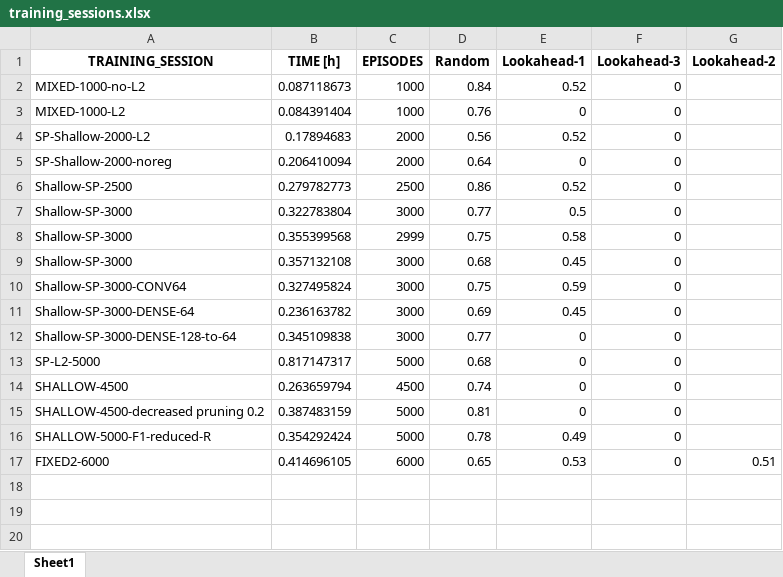
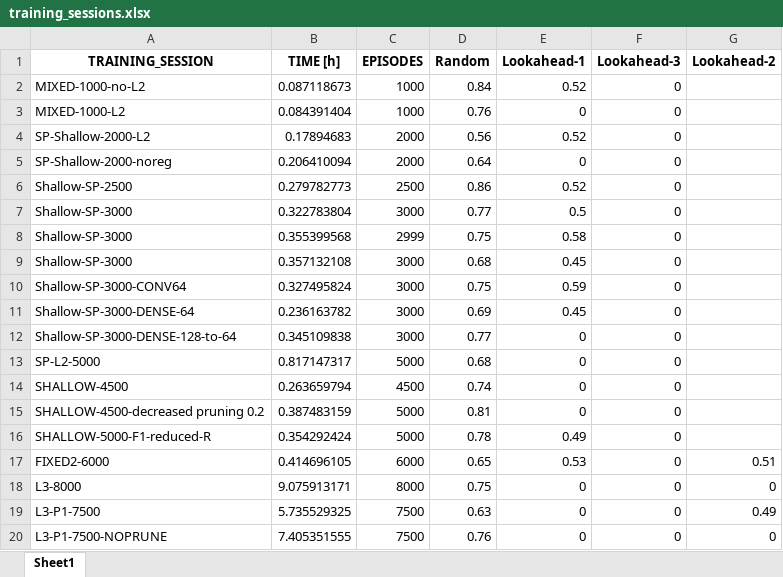
Before and after one commit to lovroselic/Connect4, an Excel workbook: Code/Jupiter/Connect4/training_sessions.xlsx, sheet Sheet1, drawn as a sheet; values as stored, in another font and other column widths than the file's, no borders; the diff names each change by its address in the sheet, - before the commit and + after, or states it on an @@ line.

```diff
--- a/Code/Jupiter/Connect4/training_sessions.xlsx (sheet Sheet1)
+++ b/Code/Jupiter/Connect4/training_sessions.xlsx (sheet Sheet1)
+row 18: L3-8000 | 9.075913171 | 8000 | 0.75 | 0 | 0 | 0
+row 19: L3-P1-7500 | 5.735529325 | 7500 | 0.63 | 0 | 0 | 0.49
+row 20: L3-P1-7500-NOPRUNE | 7.405351555 | 7500 | 0.76 | 0 | 0 | 0
```
Also changed, not shown: 14 other files.
